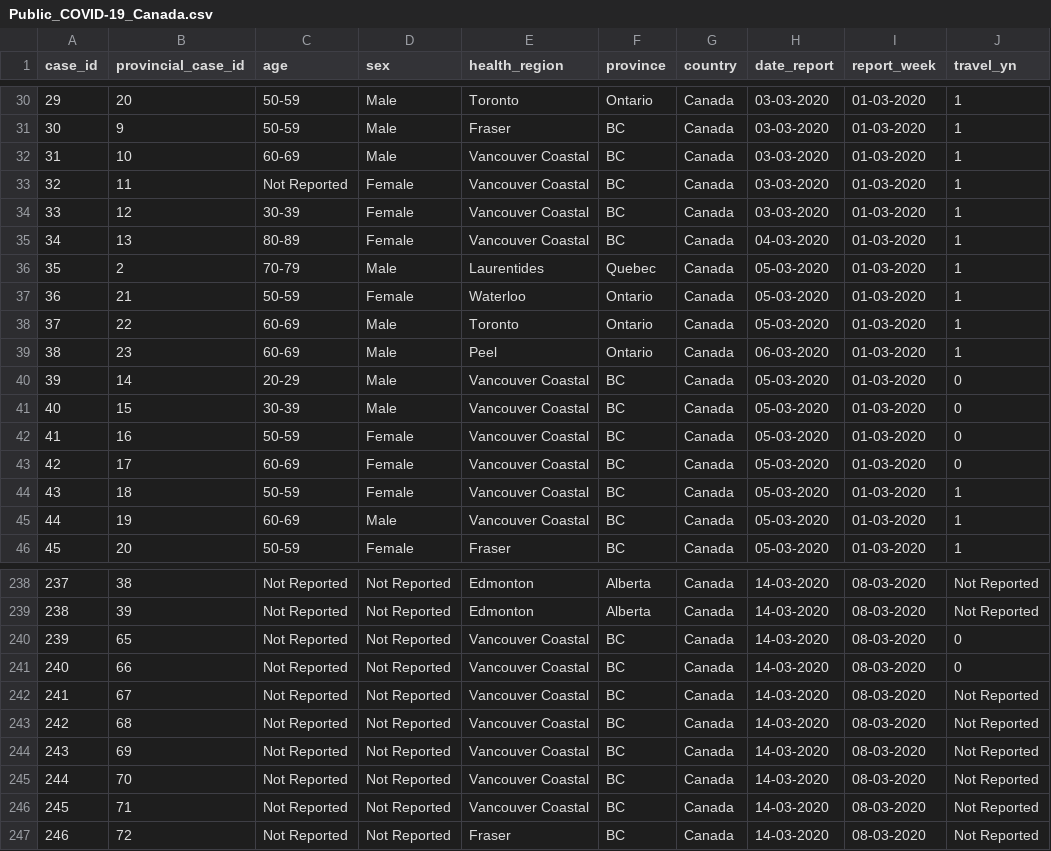
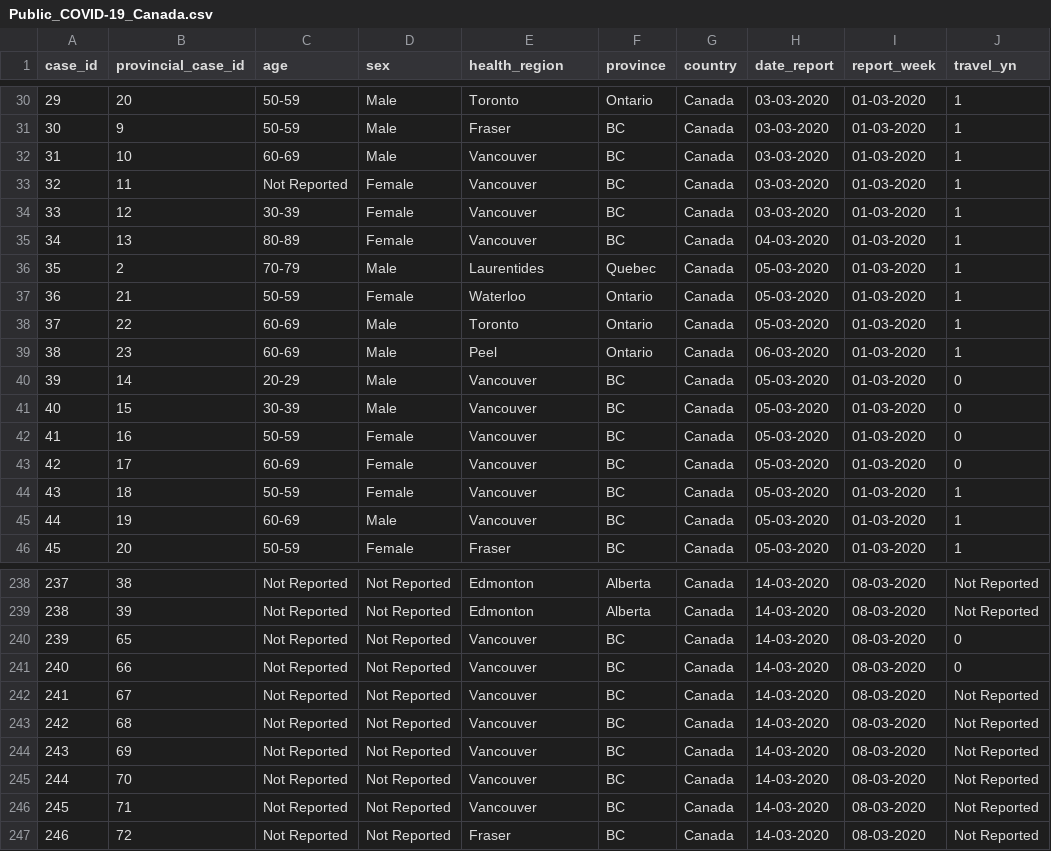
Before and after one commit to staadecker/COVID-19-Map, a CSV file: Script/Public_COVID-19_Canada.csv, drawn as a sheet; only a part is shown, gaps mark what is left out; the diff covers the shown part only; the diff names each change by its address in the sheet, - before the commit and + after, or states it on an @@ line.

```diff
--- a/Script/Public_COVID-19_Canada.csv
+++ b/Script/Public_COVID-19_Canada.csv
-E32:E35 (health_region): Vancouver Coastal
+E32:E35 (health_region): Vancouver
-E40:E45 (health_region): Vancouver Coastal
+E40:E45 (health_region): Vancouver
-E240:E246 (health_region): Vancouver Coastal
+E240:E246 (health_region): Vancouver
```
Also changed, not shown: 72 edited cells elsewhere in this file, 4 other files.
